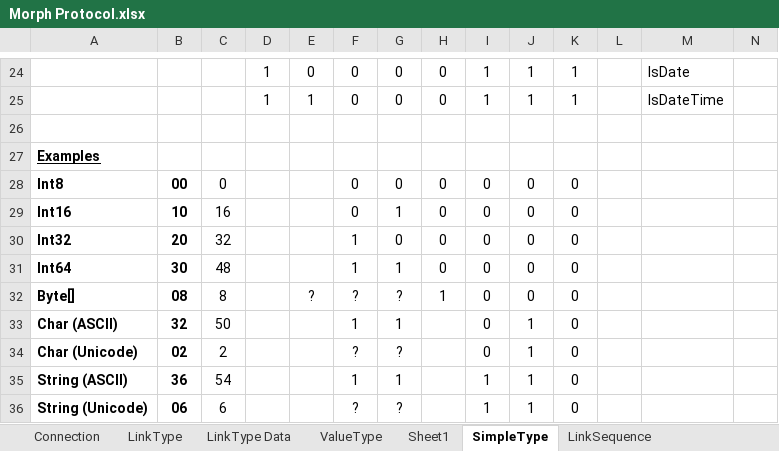
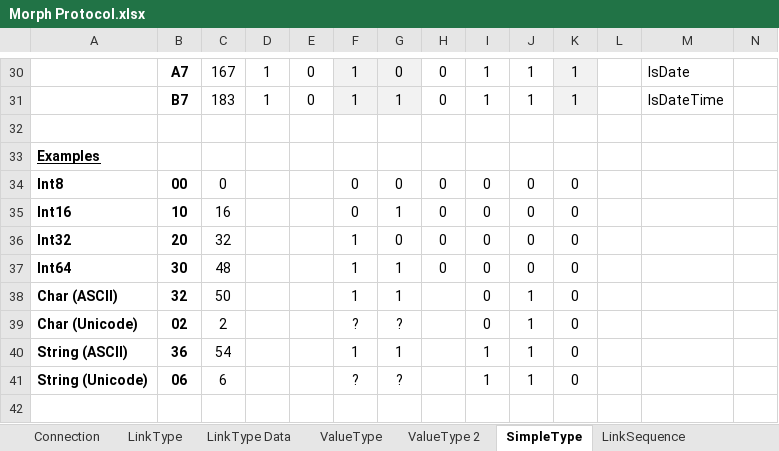
Before and after one commit to BatSoft-Morph/Definition, an Excel workbook: Protocol/Morph Protocol.xlsx, sheet SimpleType, drawn as a sheet; only a part is shown, gaps mark what is left out; values as stored, in another font and other column widths than the file's, no borders; removed rows and columns are numbered as before the commit, all else as after; rows hold the shown columns only; the diff covers the shown part only; the diff names each change by its address in the sheet, - before the commit and + after, or states it on an @@ line.

```diff
--- a/Protocol/Morph Protocol.xlsx (sheet SimpleType)
+++ b/Protocol/Morph Protocol.xlsx (sheet SimpleType)
-sheet tab: Sheet1
+sheet tab: ValueType 2
-B30: (empty)
+B30: A7
-C30: (empty)
+C30: 167
-F30:G31 fill: none
+F30:G31 fill: #F2F2F2
-F30:F31: 0
+F30:F31: 1
-K30:K31 fill: none
+K30:K31 fill: #F2F2F2
-B31: (empty)
+B31: B7
-C31: (empty)
+C31: 183
-E31: 1
+E31: 0
-G31: 0
+G31: 1
-row 32: Byte[] | 08 | 8 |  | ? | ? | ? | 1 | 0 | 0 | 0
```
Also changed, not shown: 10 added rows, 4 removed rows, 30 edited cells and cell formats elsewhere in this sheet, sheet ValueType 2, formulas that keep their value.
